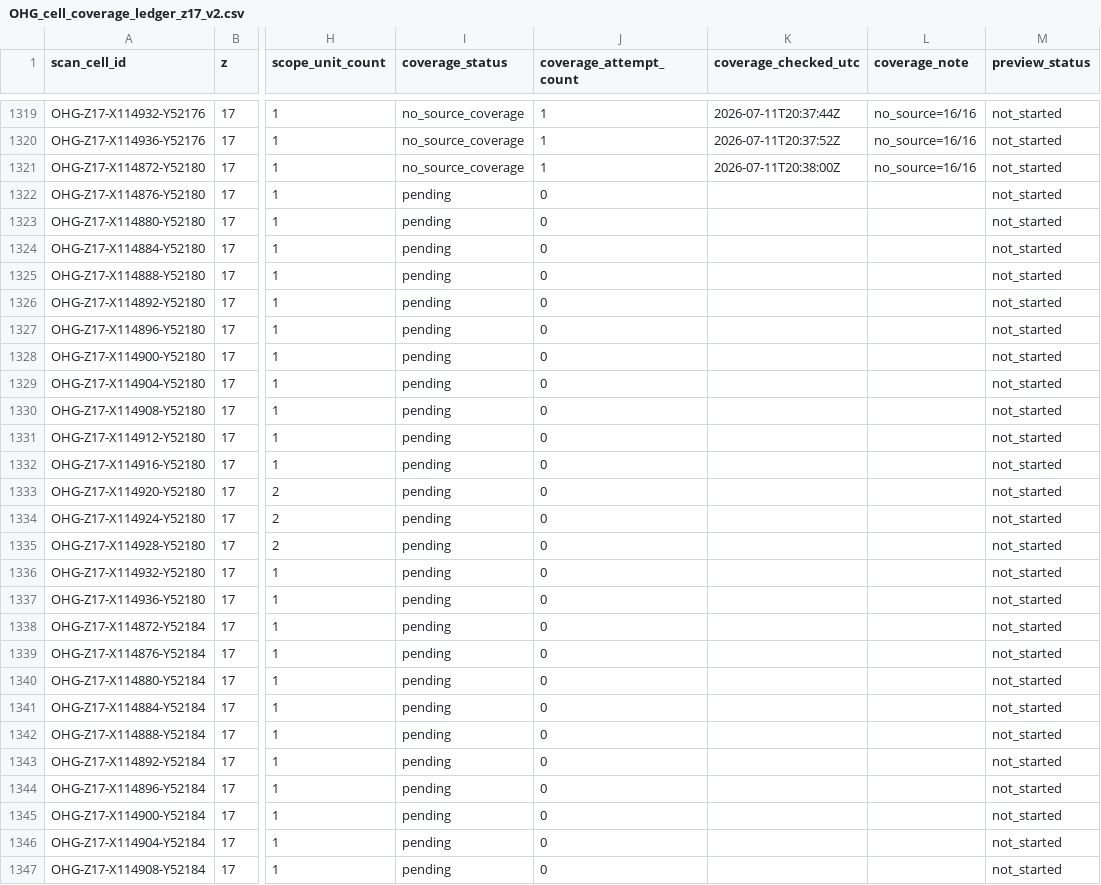
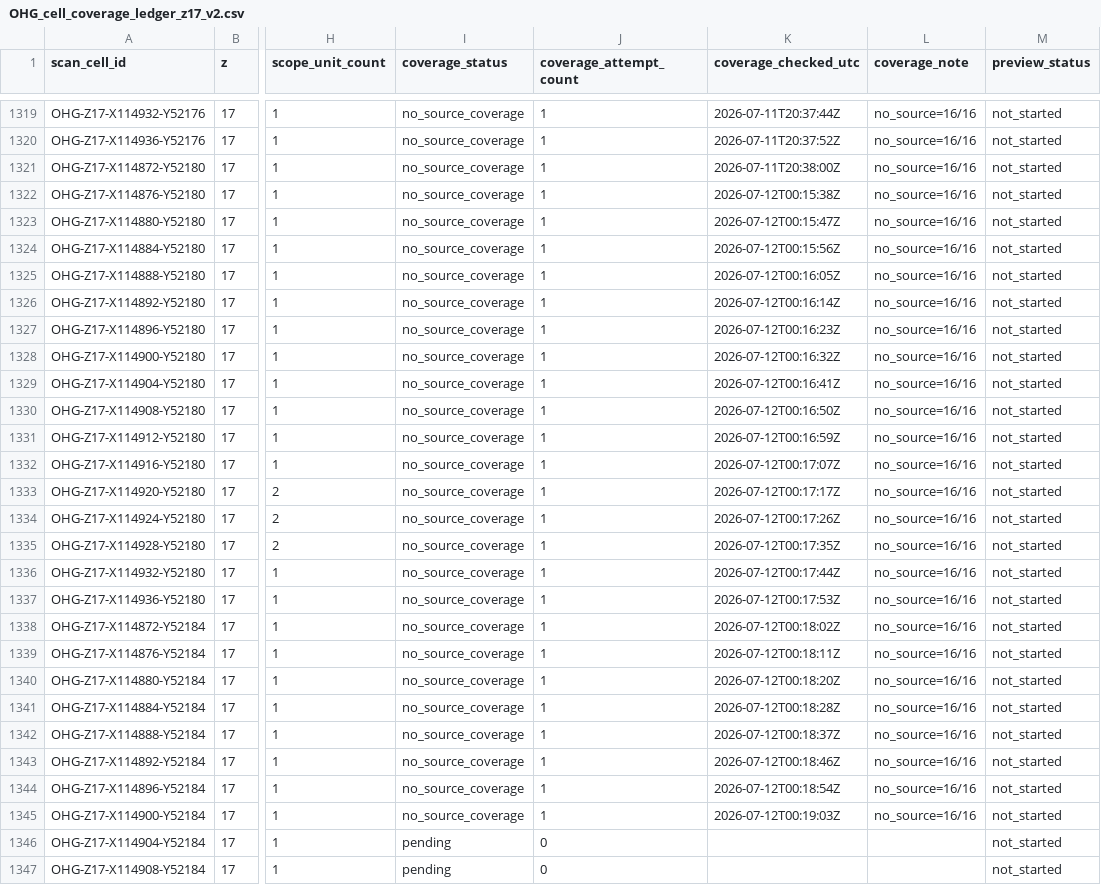
Before and after one commit to zr9y6bfmn9-star/ssm-historical-airphoto, a CSV file: data/ohg/control/OHG_cell_coverage_ledger_z17_v2.csv, drawn as a sheet; only a part is shown, gaps mark what is left out; the diff names each change by its address in the sheet, - before the commit and + after, or states it on an @@ line.

Commit message:
ohg: coverage/lightweight controller v2 update

```diff
--- a/data/ohg/control/OHG_cell_coverage_ledger_z17_v2.csv
+++ b/data/ohg/control/OHG_cell_coverage_ledger_z17_v2.csv
-I1322:I1345 (coverage_status): pending
+I1322:I1345 (coverage_status): no_source_coverage
-J1322:J1345 (coverage_attempt_count): 0
+J1322:J1345 (coverage_attempt_count): 1
-K1322 (coverage_checked_utc): (empty)
+K1322 (coverage_checked_utc): 2026-07-12T00:15:38Z
-L1322:L1345 (coverage_note): (empty)
+L1322:L1345 (coverage_note): no_source=16/16
-K1323 (coverage_checked_utc): (empty)
+K1323 (coverage_checked_utc): 2026-07-12T00:15:47Z
-K1324 (coverage_checked_utc): (empty)
+K1324 (coverage_checked_utc): 2026-07-12T00:15:56Z
-K1325 (coverage_checked_utc): (empty)
+K1325 (coverage_checked_utc): 2026-07-12T00:16:05Z
-K1326 (coverage_checked_utc): (empty)
+K1326 (coverage_checked_utc): 2026-07-12T00:16:14Z
-K1327 (coverage_checked_utc): (empty)
+K1327 (coverage_checked_utc): 2026-07-12T00:16:23Z
-K1328 (coverage_checked_utc): (empty)
+K1328 (coverage_checked_utc): 2026-07-12T00:16:32Z
-K1329 (coverage_checked_utc): (empty)
+K1329 (coverage_checked_utc): 2026-07-12T00:16:41Z
-K1330 (coverage_checked_utc): (empty)
+K1330 (coverage_checked_utc): 2026-07-12T00:16:50Z
-K1331 (coverage_checked_utc): (empty)
+K1331 (coverage_checked_utc): 2026-07-12T00:16:59Z
-K1332 (coverage_checked_utc): (empty)
+K1332 (coverage_checked_utc): 2026-07-12T00:17:07Z
-K1333 (coverage_checked_utc): (empty)
+K1333 (coverage_checked_utc): 2026-07-12T00:17:17Z
-K1334 (coverage_checked_utc): (empty)
+K1334 (coverage_checked_utc): 2026-07-12T00:17:26Z
-K1335 (coverage_checked_utc): (empty)
+K1335 (coverage_checked_utc): 2026-07-12T00:17:35Z
-K1336 (coverage_checked_utc): (empty)
+K1336 (coverage_checked_utc): 2026-07-12T00:17:44Z
-K1337 (coverage_checked_utc): (empty)
+K1337 (coverage_checked_utc): 2026-07-12T00:17:53Z
-K1338 (coverage_checked_utc): (empty)
+K1338 (coverage_checked_utc): 2026-07-12T00:18:02Z
-K1339 (coverage_checked_utc): (empty)
+K1339 (coverage_checked_utc): 2026-07-12T00:18:11Z
-K1340 (coverage_checked_utc): (empty)
+K1340 (coverage_checked_utc): 2026-07-12T00:18:20Z
-K1341 (coverage_checked_utc): (empty)
+K1341 (coverage_checked_utc): 2026-07-12T00:18:28Z
-K1342 (coverage_checked_utc): (empty)
+K1342 (coverage_checked_utc): 2026-07-12T00:18:37Z
-K1343 (coverage_checked_utc): (empty)
+K1343 (coverage_checked_utc): 2026-07-12T00:18:46Z
-K1344 (coverage_checked_utc): (empty)
+K1344 (coverage_checked_utc): 2026-07-12T00:18:54Z
-K1345 (coverage_checked_utc): (empty)
+K1345 (coverage_checked_utc): 2026-07-12T00:19:03Z
```
Also changed, not shown: 5 other files.
